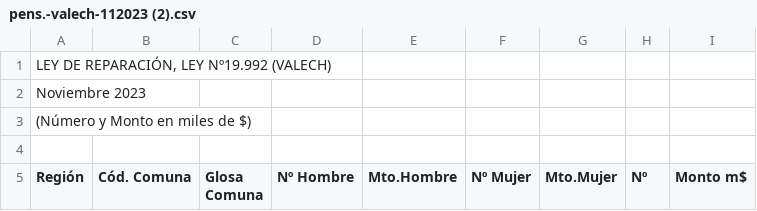
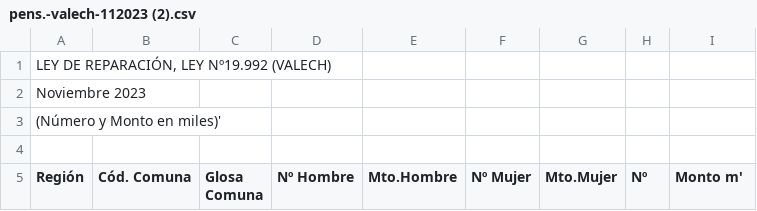
Before and after one commit to MCadagan/ing_de_datos, a CSV file: pens.-valech-112023 (2).csv, drawn as a sheet; only a part is shown; the diff names each change by its address in the sheet, - before the commit and + after, or states it on an @@ line.

Commit message:
Add files via upload

```diff
--- a/pens.-valech-112023 (2).csv
+++ b/pens.-valech-112023 (2).csv
-A3 (Región): (Número y Monto en miles de $)
+A3 (Región): (Número y Monto en miles)'
-I5: Monto m$
+I5: Monto m'
```
